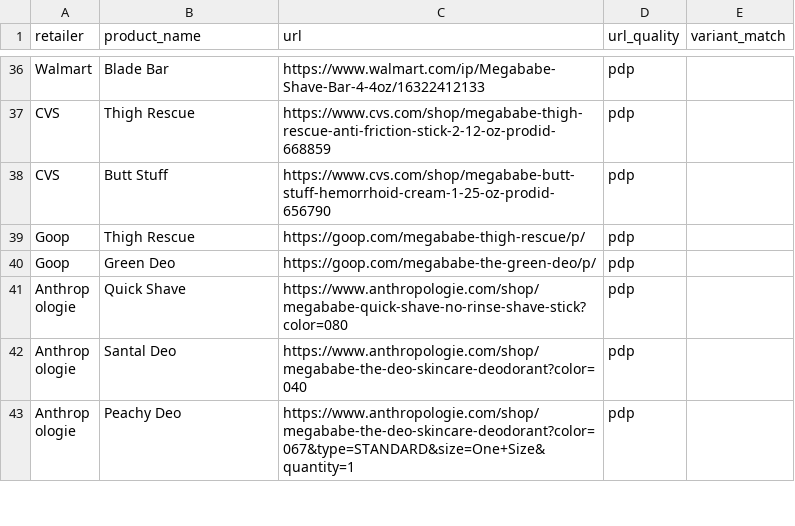
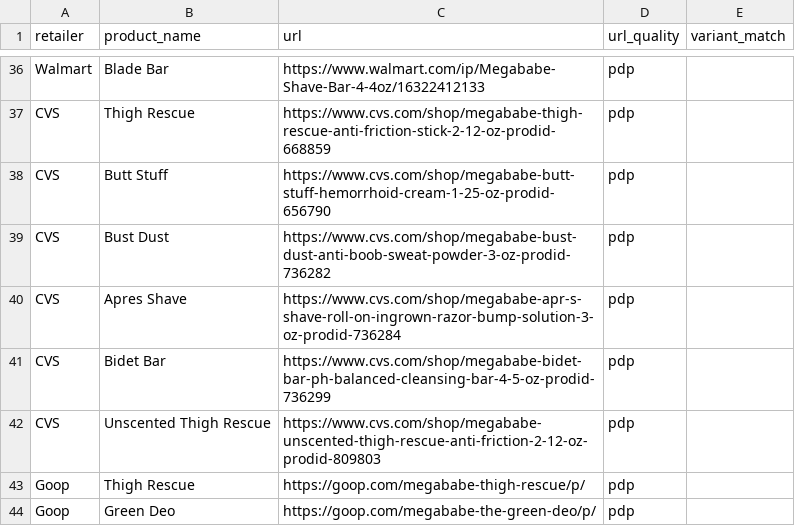
Before and after one commit to sarahsutherland-mb/oos-tracker, a CSV file: products.csv, drawn as a sheet; only a part is shown, gaps mark what is left out; the shorter side is filled out with more unchanged rows.

```diff
--- a/products.csv
+++ b/products.csv
@@ -38,2 +38,6 @@ CVS,Thigh Rescue,https://www.cvs.com/shop/megababe-thigh-rescue-anti-friction-st
 CVS,Butt Stuff,https://www.cvs.com/shop/megababe-butt-stuff-hemorrhoid-cream-1-25-oz-prodid-656790,pdp,
+CVS,Bust Dust,https://www.cvs.com/shop/megababe-bust-dust-anti-boob-sweat-powder-3-oz-prodid-736282,pdp,
+CVS,Apres Shave,https://www.cvs.com/shop/megababe-apr-s-shave-roll-on-ingrown-razor-bump-solution-3-oz-prodid-736284,pdp,
+CVS,Bidet Bar,https://www.cvs.com/shop/megababe-bidet-bar-ph-balanced-cleansing-bar-4-5-oz-prodid-736299,pdp,
+CVS,Unscented Thigh Rescue,https://www.cvs.com/shop/megababe-unscented-thigh-rescue-anti-friction-2-12-oz-prodid-809803,pdp,
 Goop,Thigh Rescue,https://goop.com/megababe-thigh-rescue/p/,pdp,
```
Also changed, not shown: 2 other files.
